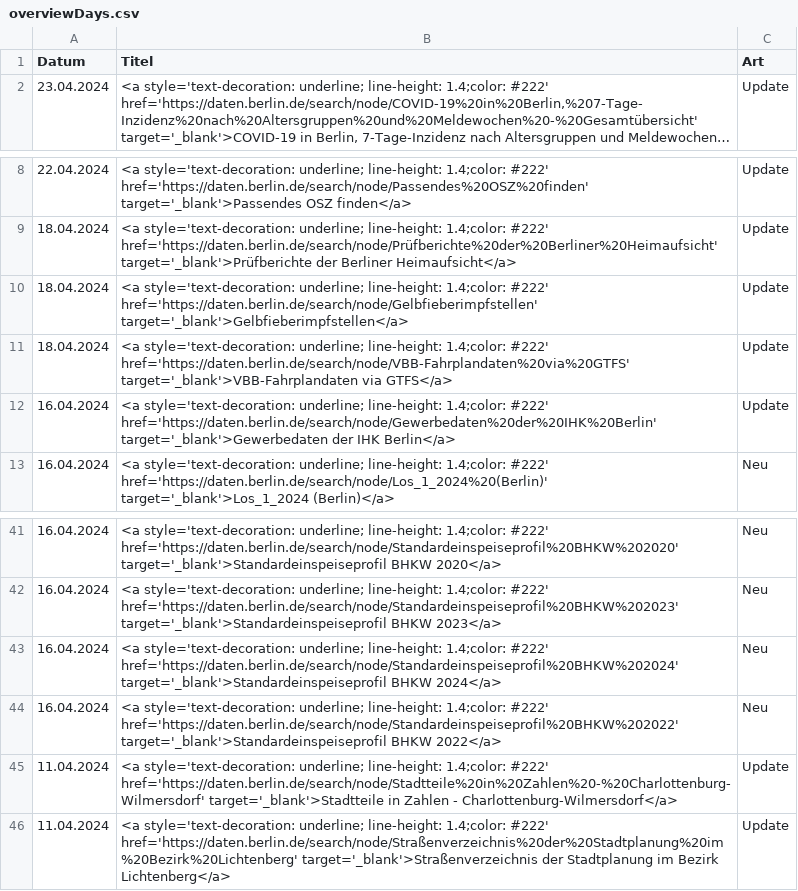
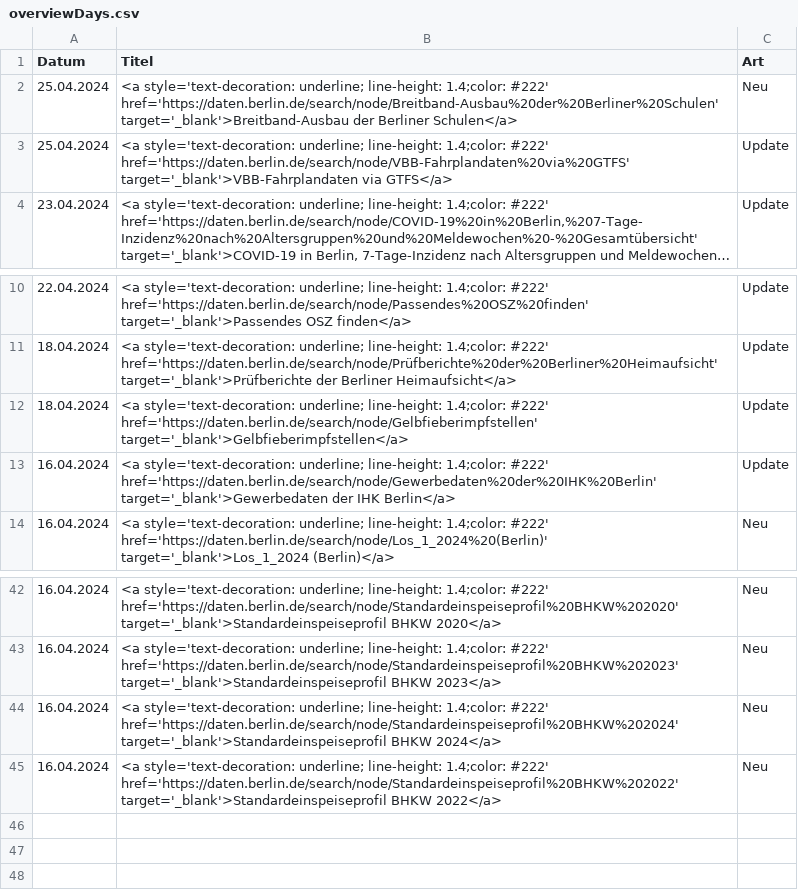
Before and after one commit to technologiestiftung/odis-opendata-vis, a CSV file: data/overviewDays.csv, drawn as a sheet; only a part is shown, gaps mark what is left out; long unchanged cells end in …; removed rows and columns are numbered as before the commit, all else as after; the diff names each change by its address in the sheet, - before the commit and + after, or states it on an @@ line.

```diff
--- a/data/overviewDays.csv
+++ b/data/overviewDays.csv
+row 2: 25.04.2024 | <a style='text-decoration: underline; line-height: 1.4;color: #222' href='https://daten.berlin.de/search/node/Breitband-Ausbau%20der%20Berliner%20Schulen' target='_blank'>Breitband-Ausbau der Berliner Schulen</a> | Neu
+row 3: 25.04.2024 | <a style='text-decoration: underline; line-height: 1.4;color: #222' href='https://daten.berlin.de/search/node/VBB-Fahrplandaten%20via%20GTFS' target='_blank'>VBB-Fahrplandaten via GTFS</a> | Update
-row 11: 18.04.2024 | <a style='text-decoration: underline; line-height: 1.4;color: #222' href='https://daten.berlin.de/search/node/VBB-Fahrplandaten%20via%20GTFS' target='_blank'>VBB-Fahrplandaten via GTFS</a> | Update
-row 45: 11.04.2024 | <a style='text-decoration: underline; line-height: 1.4;color: #222' href='https://daten.berlin.de/search/node/Stadtteile%20in%20Zahlen%20-%20Charlottenburg-Wilmersdorf' target='_blank'>Stadtteile in Zahlen - Charlottenburg-Wilmersdorf</a> | Update
-row 46: 11.04.2024 | <a style='text-decoration: underline; line-height: 1.4;color: #222' href='https://daten.berlin.de/search/node/Straßenverzeichnis%20der%20Stadtplanung%20im%20Bezirk%20Lichtenberg' target='_blank'>Straßenverzeichnis der Stadtplanung im Bezirk Lichtenberg</a> | Update
```
Also changed, not shown: 1 other file.
